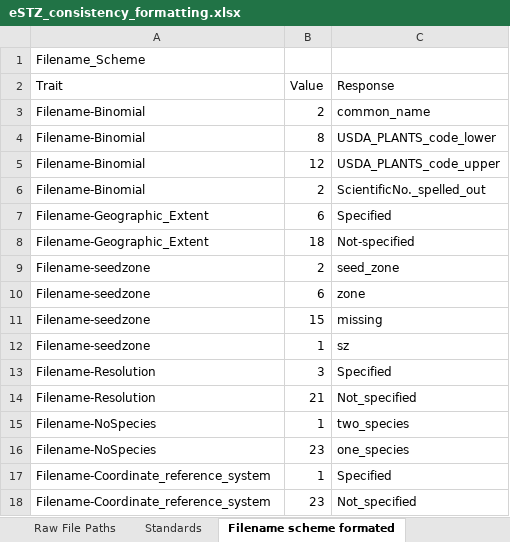
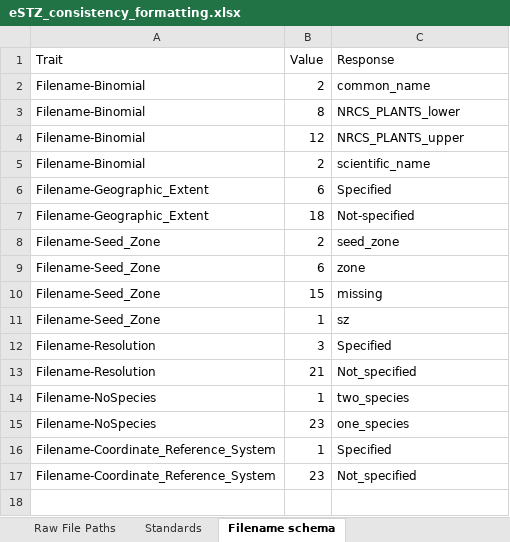
Before and after one commit to sagesteppe/EmpiricalSeedZones, an Excel workbook: data/raw/eSTZ_consistency_formatting.xlsx, sheet Filename schema, drawn as a sheet; values as stored, in another font and other column widths than the file's, no borders; charts and pictures not drawn; removed rows and columns are numbered as before the commit, all else as after; the diff names each change by its address in the sheet, - before the commit and + after, or states it on an @@ line.

```diff
--- a/data/raw/eSTZ_consistency_formatting.xlsx (sheet Filename schema)
+++ b/data/raw/eSTZ_consistency_formatting.xlsx (sheet Filename schema)
-sheet tab: Filename scheme formated
+sheet tab: Filename schema
-row 1: Filename_Scheme
-C3 (Response): USDA_PLANTS_code_lower
+C3 (Response): NRCS_PLANTS_lower
-C4 (Response): USDA_PLANTS_code_upper
+C4 (Response): NRCS_PLANTS_upper
-C5 (Response): ScientificNo._spelled_out
+C5 (Response): scientific_name
-A8:A11 (Trait): Filename-seedzone
+A8:A11 (Trait): Filename-Seed_Zone
-A16:A17 (Trait): Filename-Coordinate_reference_system
+A16:A17 (Trait): Filename-Coordinate_Reference_System
```
Also changed, not shown: sheet Filing structure formatted, other sheet tabs, charts or pictures, 2 other files.
